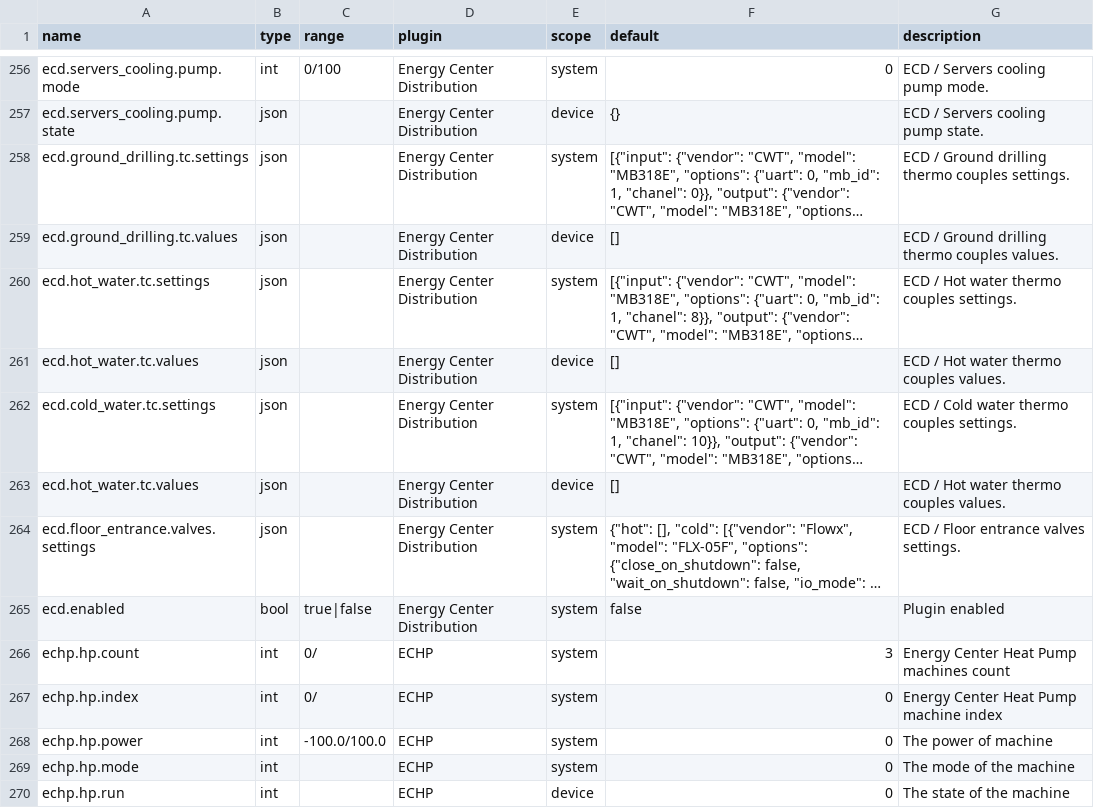
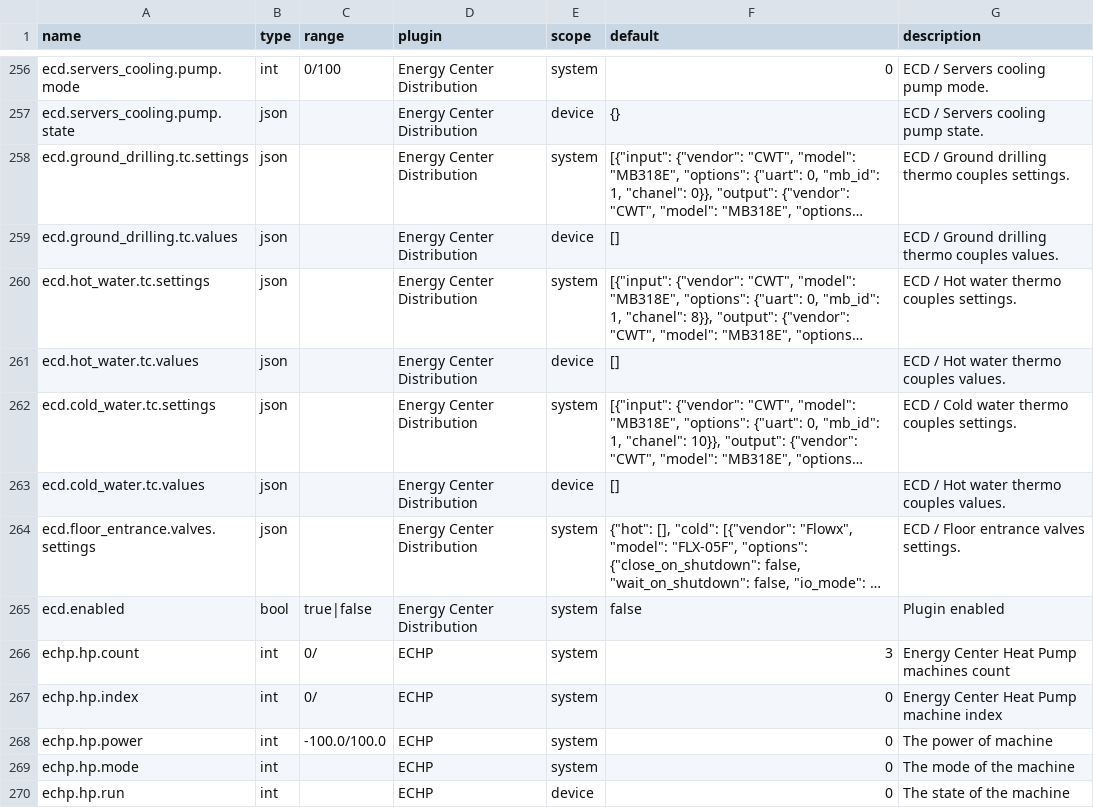
Before and after one commit to bgerp/ztm, a CSV file: registers.csv, drawn as a sheet; only a part is shown, gaps mark what is left out; long unchanged cells end in …; the diff names each change by its address in the sheet, - before the commit and + after, or states it on an @@ line.

Commit message:
Fix registers values

```diff
--- a/registers.csv
+++ b/registers.csv
-A263 (name): ecd.hot_water.tc.values
+A263 (name): ecd.cold_water.tc.values
```
Also changed, not shown: 2 other files.
